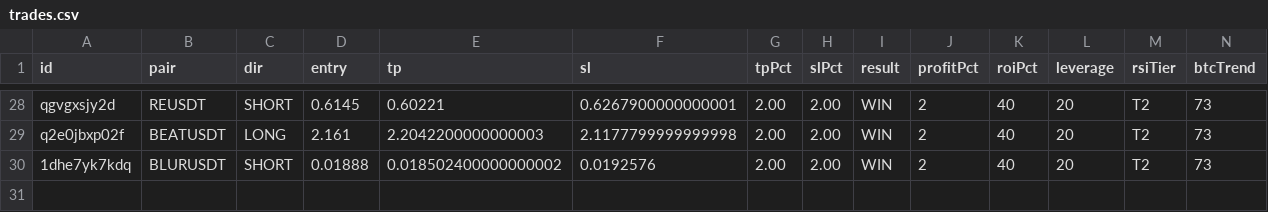
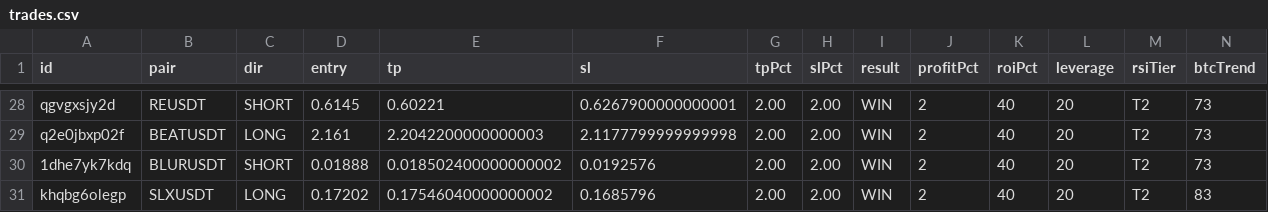
Before and after one commit to kangscalpingv3/kangscalping, a CSV file: trades.csv, drawn as a sheet; only a part is shown, gaps mark what is left out; rows hold the shown columns only; the diff names each change by its address in the sheet, - before the commit and + after, or states it on an @@ line.

Commit message:
📝 Auto-record trade: SLXUSDT hit WIN (via Web Dashboard)

```diff
--- a/trades.csv
+++ b/trades.csv
+row 31: khqbg6olegp | SLXUSDT | LONG | 0.17202 | 0.17546040000000002 | 0.1685796 | 2.00 | 2.00 | WIN | 2 | 40 | 20 | T2 | 83
```
